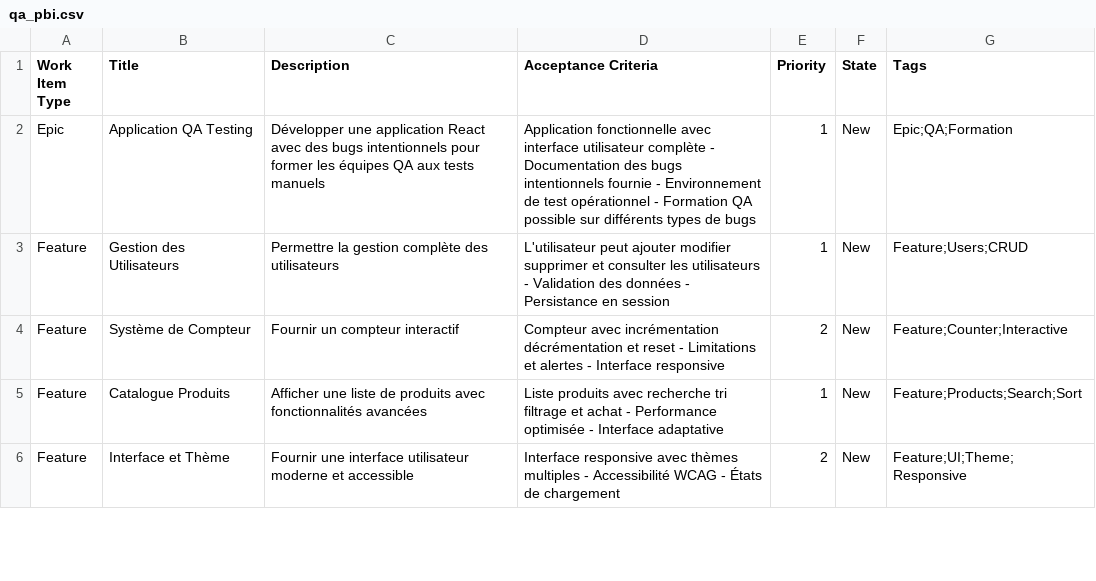
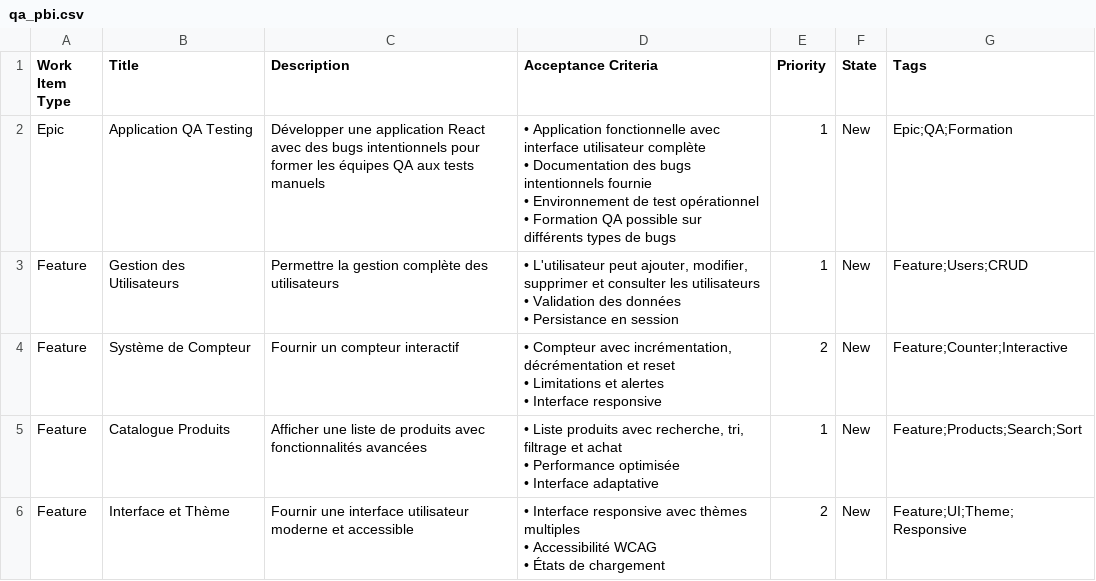
Before and after one commit to O3-IT/react-app, a CSV file: qa_pbi.csv, drawn as a sheet; only a part is shown; the diff covers the shown part only.

```diff
--- a/qa_pbi.csv
+++ b/qa_pbi.csv
@@ -1,6 +1,17 @@
 Work Item Type,Title,Description,Acceptance Criteria,Priority,State,Tags
-Epic,Application QA Testing,Développer une application React avec des bugs intentionnels pour former les équipes QA aux tests manuels,Application fonctionnelle avec interface utilisateur complète - Documentation des bugs intentionnels fournie - Environnement de test opérationnel - Formation QA possible sur différents types de bugs,1,New,Epic;QA;Formation
-Feature,Gestion des Utilisateurs,Permettre la gestion complète des utilisateurs,L'utilisateur peut ajouter modifier supprimer et consulter les utilisateurs - Validation des données - Persistance en session,1,New,Feature;Users;CRUD
-Feature,Système de Compteur,Fournir un compteur interactif,Compteur avec incrémentation décrémentation et reset - Limitations et alertes - Interface responsive,2,New,Feature;Counter;Interactive
-Feature,Catalogue Produits,Afficher une liste de produits avec fonctionnalités avancées,Liste produits avec recherche tri filtrage et achat - Performance optimisée - Interface adaptative,1,New,Feature;Products;Search;Sort
-Feature,Interface et Thème,Fournir une interface utilisateur moderne et accessible,Interface responsive avec thèmes multiples - Accessibilité WCAG - États de chargement,2,New,Feature;UI;Theme;Responsive
+Epic,Application QA Testing,"Développer une application React avec des bugs intentionnels pour former les équipes QA aux tests manuels","• Application fonctionnelle avec interface utilisateur complète
+• Documentation des bugs intentionnels fournie
+• Environnement de test opérationnel
+• Formation QA possible sur différents types de bugs",1,New,"Epic;QA;Formation"
+Feature,Gestion des Utilisateurs,Permettre la gestion complète des utilisateurs,"• L'utilisateur peut ajouter, modifier, supprimer et consulter les utilisateurs
+• Validation des données
+• Persistance en session",1,New,"Feature;Users;CRUD"
+Feature,Système de Compteur,Fournir un compteur interactif,"• Compteur avec incrémentation, décrémentation et reset
+• Limitations et alertes
+• Interface responsive",2,New,"Feature;Counter;Interactive"
+Feature,Catalogue Produits,Afficher une liste de produits avec fonctionnalités avancées,"• Liste produits avec recherche, tri, filtrage et achat
+• Performance optimisée
+• Interface adaptative",1,New,"Feature;Products;Search;Sort"
+Feature,Interface et Thème,Fournir une interface utilisateur moderne et accessible,"• Interface responsive avec thèmes multiples
+• Accessibilité WCAG
+• États de chargement",2,New,"Feature;UI;Theme;Responsive"
```
Also changed, not shown: 55 edited cells elsewhere in this file, 10 other files.
